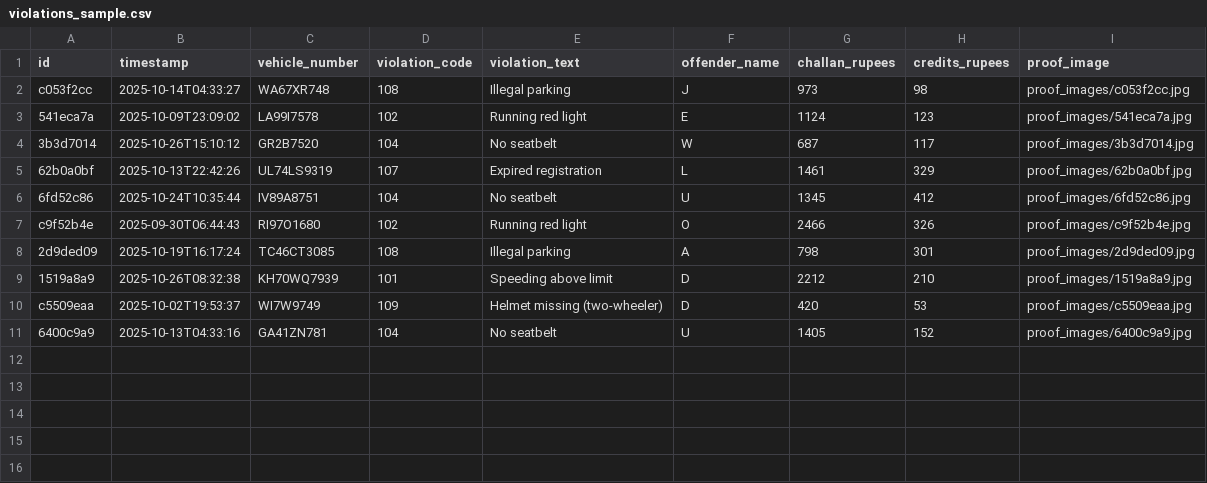
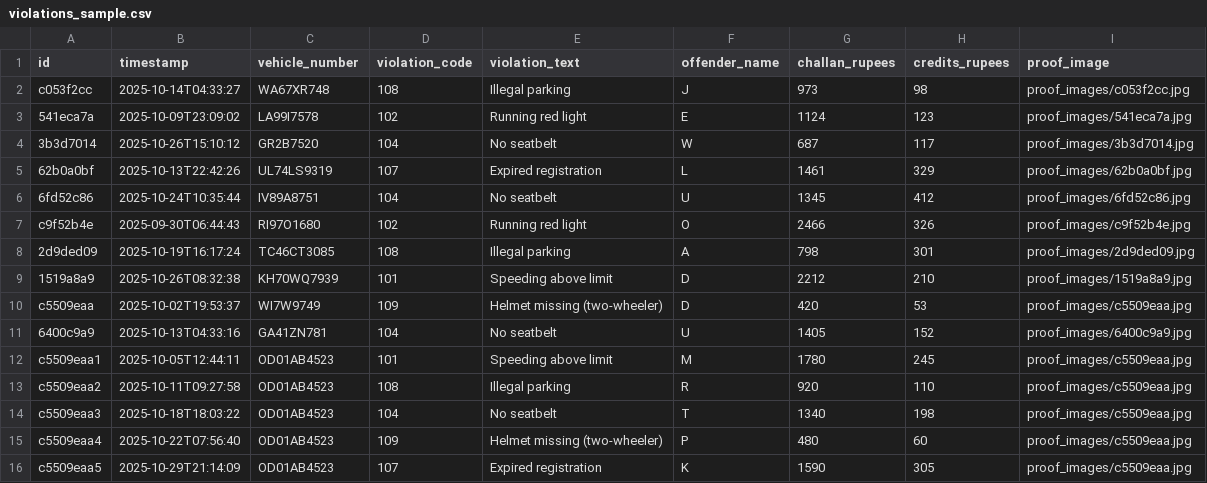
Before and after one commit to pr1ynsu/traffic-violation, a CSV file: ml/violations_sample.csv, drawn as a sheet; the diff names each change by its address in the sheet, - before the commit and + after, or states it on an @@ line.

```diff
--- a/ml/violations_sample.csv
+++ b/ml/violations_sample.csv
+row 12: c5509eaa1 | 2025-10-05T12:44:11 | OD01AB4523 | 101 | Speeding above limit | M | 1780 | 245 | proof_images/c5509eaa.jpg
+row 13: c5509eaa2 | 2025-10-11T09:27:58 | OD01AB4523 | 108 | Illegal parking | R | 920 | 110 | proof_images/c5509eaa.jpg
+row 14: c5509eaa3 | 2025-10-18T18:03:22 | OD01AB4523 | 104 | No seatbelt | T | 1340 | 198 | proof_images/c5509eaa.jpg
+row 15: c5509eaa4 | 2025-10-22T07:56:40 | OD01AB4523 | 109 | Helmet missing (two-wheeler) | P | 480 | 60 | proof_images/c5509eaa.jpg
+row 16: c5509eaa5 | 2025-10-29T21:14:09 | OD01AB4523 | 107 | Expired registration | K | 1590 | 305 | proof_images/c5509eaa.jpg
```
Also changed, not shown: 11 other files.
